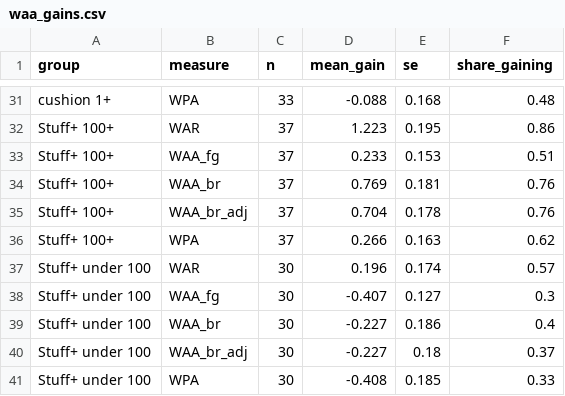
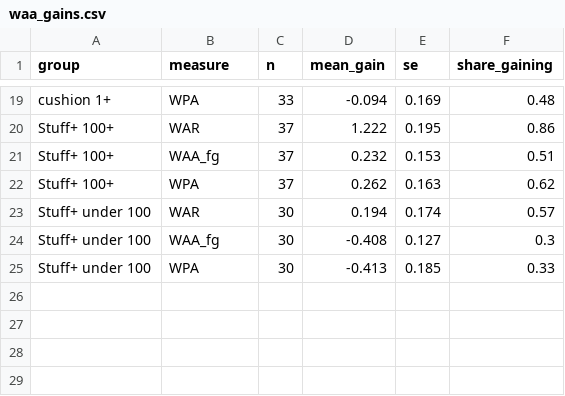
Before and after one commit to bentroutman/reliever-to-starter-conversions, a CSV file: 02_conversion_value/results/waa_gains.csv, drawn as a sheet; only a part is shown, gaps mark what is left out; removed rows and columns are numbered as before the commit, all else as after; the diff covers the shown part only; the diff names each change by its address in the sheet, - before the commit and + after, or states it on an @@ line.

```diff
--- a/02_conversion_value/results/waa_gains.csv
+++ b/02_conversion_value/results/waa_gains.csv
-D19 (mean_gain): -0.088
+D19 (mean_gain): -0.094
-E19 (se): 0.168
+E19 (se): 0.169
-D20 (mean_gain): 1.223
+D20 (mean_gain): 1.222
-D21 (mean_gain): 0.233
+D21 (mean_gain): 0.232
-row 34: Stuff+ 100+ | WAA_br | 37 | 0.769 | 0.181 | 0.76
-row 35: Stuff+ 100+ | WAA_br_adj | 37 | 0.704 | 0.178 | 0.76
-D22 (mean_gain): 0.266
+D22 (mean_gain): 0.262
-D23 (mean_gain): 0.196
+D23 (mean_gain): 0.194
-D24 (mean_gain): -0.407
+D24 (mean_gain): -0.408
-row 39: Stuff+ under 100 | WAA_br | 30 | -0.227 | 0.186 | 0.4
-row 40: Stuff+ under 100 | WAA_br_adj | 30 | -0.227 | 0.18 | 0.37
-D25 (mean_gain): -0.408
+D25 (mean_gain): -0.413
```
Also changed, not shown: 12 removed rows and 19 edited cells elsewhere in this file, 02_conversion_value/results/value_by_archetype.csv, 04_predicting_success/results/definition_sensitivity.csv, 48 other files.
